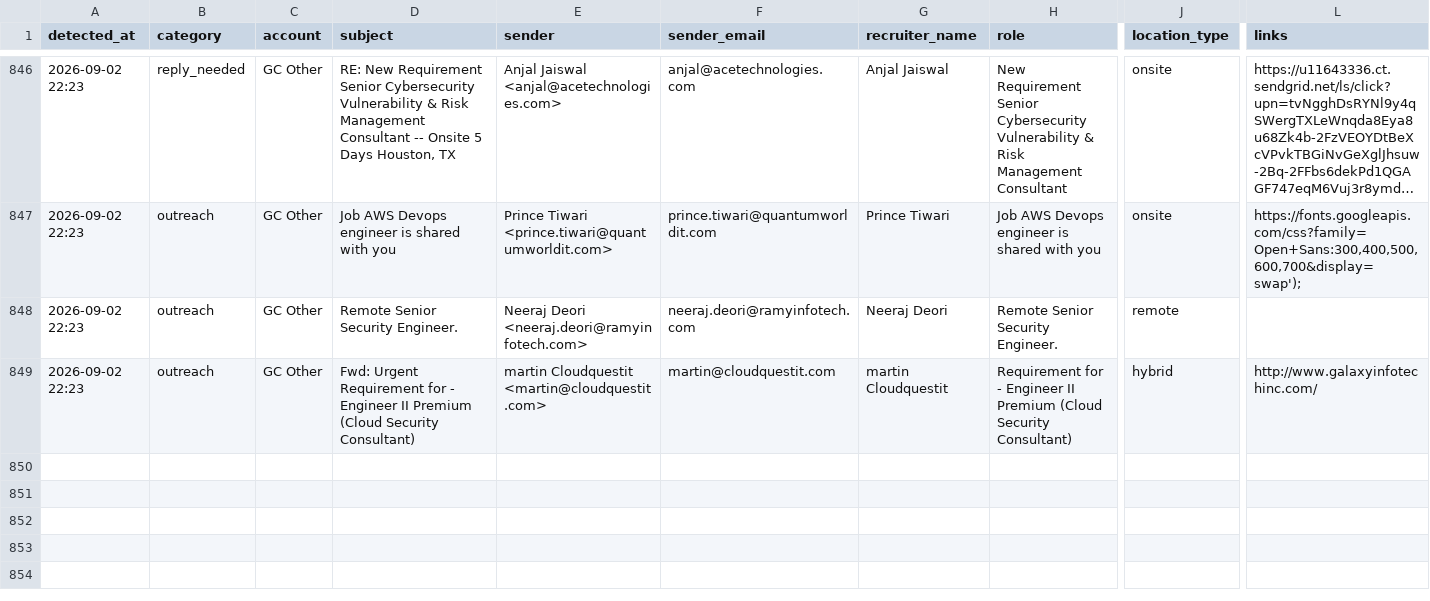
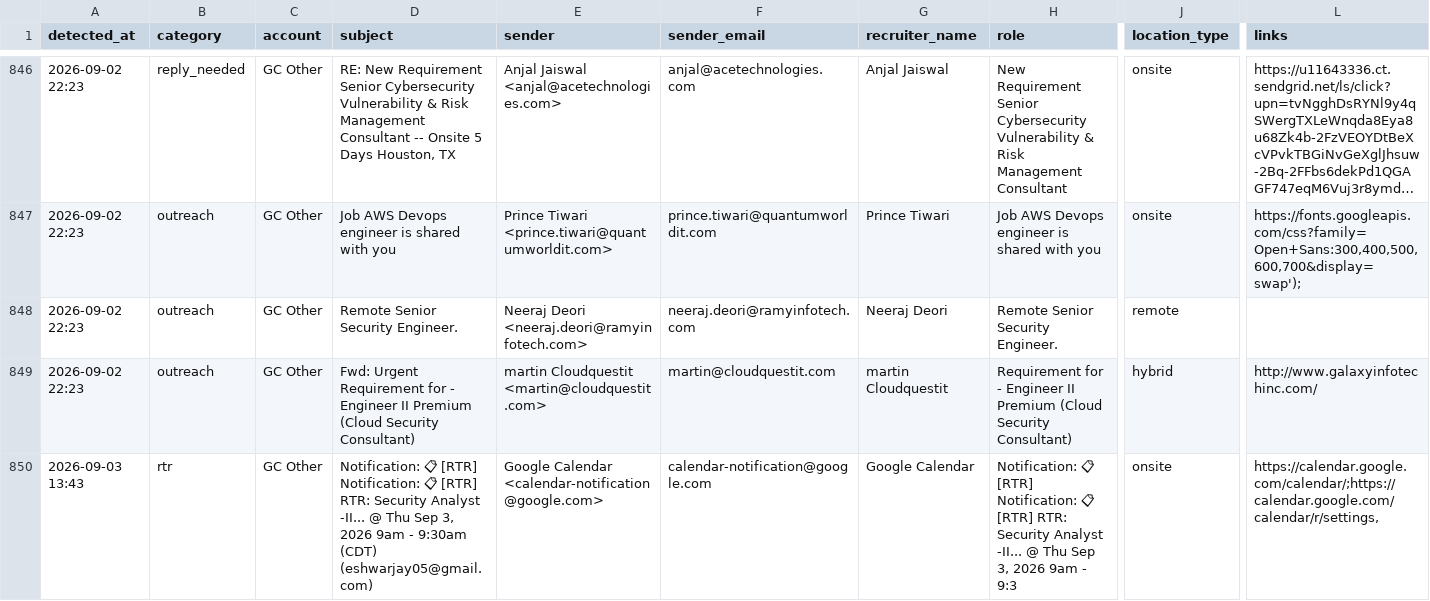
Before and after one commit to eshwarjay0-delS/gmail-watcher, a CSV file: data/rtr_followup_tracker.csv, drawn as a sheet; only a part is shown, gaps mark what is left out; long unchanged cells end in …; rows hold the shown columns only; the diff names each change by its address in the sheet, - before the commit and + after, or states it on an @@ line.

```diff
--- a/data/rtr_followup_tracker.csv
+++ b/data/rtr_followup_tracker.csv
+row 850: 2026-09-03 13:43 | rtr | GC Other | Notification: 📋 [RTR] Notification: 📋 [RTR] RTR: Security Analyst -II... @ Thu Sep 3, 2026 9am - 9:30am (CDT) (eshwarjay05@gmail.com) | Google Calendar <calendar-notification@google.com> | calendar-notification@google.com | Google Calendar | Notification: 📋 [RTR] Notification: 📋 [RTR] RTR: Security Analyst -II... @ Thu Sep 3, 2026 9am - 9:3 | onsite | https://calendar.google.com/calendar/;https://calendar.google.com/calendar/r/settings,
```
Also changed, not shown: 3 other files.
